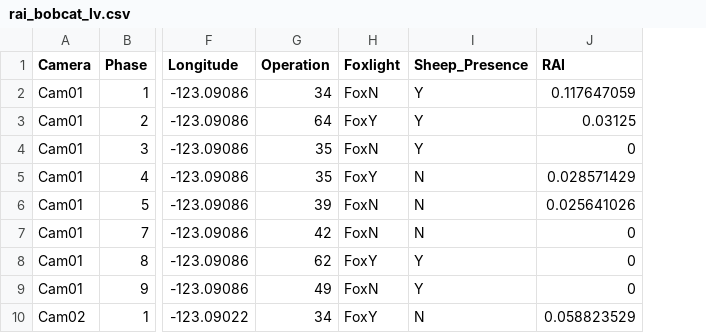
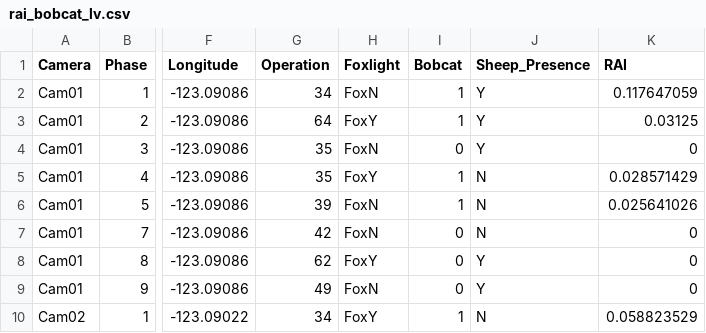
Before and after one commit to LaraVolski/bobcats_conflict, a CSV file: rai_bobcat_lv.csv, drawn as a sheet; only a part is shown, gaps mark what is left out; the diff names each change by its address in the sheet, - before the commit and + after, or states it on an @@ line.

```diff
--- a/rai_bobcat_lv.csv
+++ b/rai_bobcat_lv.csv
+column I (Bobcat), rows 2-10: 1 | 1 | 0 | 1 | 1 | 0 | 0 | 0 | 1
```
Also changed, not shown: 3 other files.
